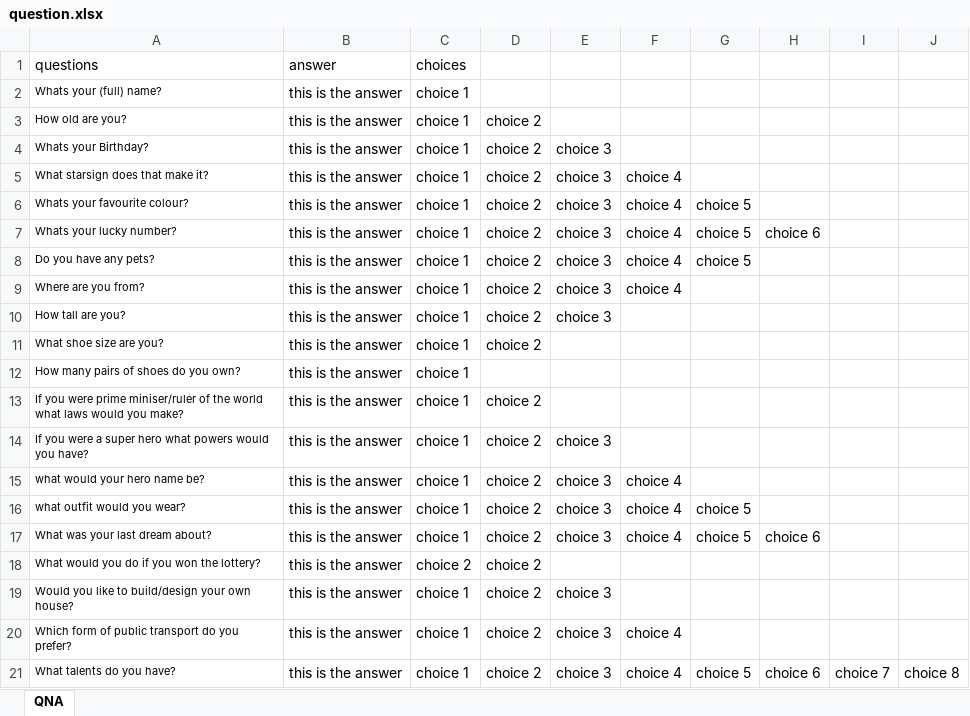
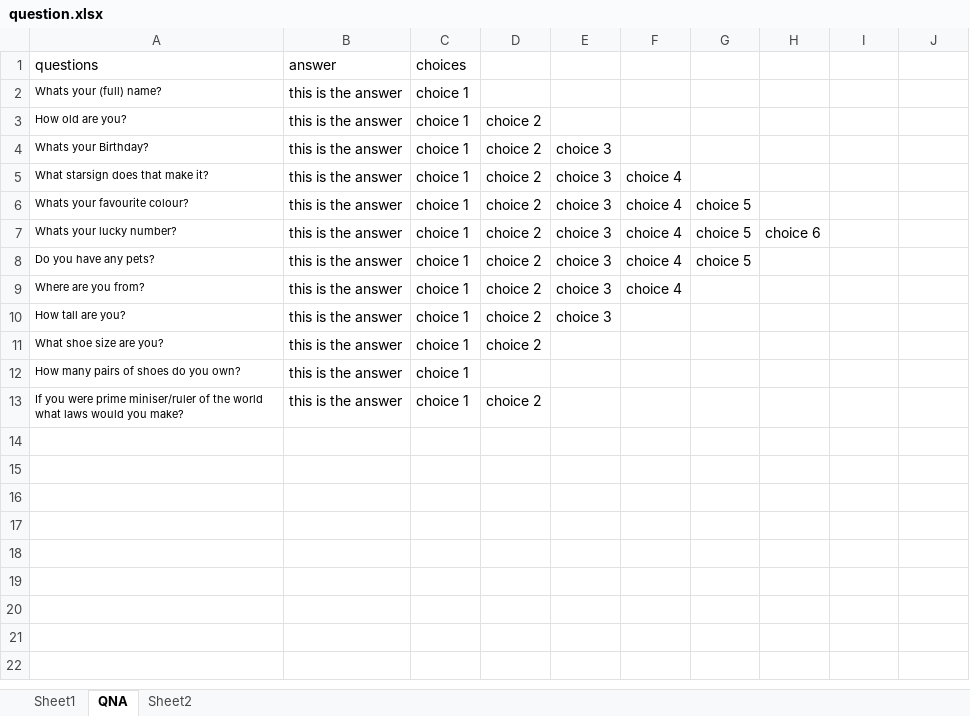
Before and after one commit to aeganaden/E-Rev-Learning-And-Information-Management-System, an Excel workbook: excel/question.xlsx, sheet QNA, drawn as a sheet; values as stored, in another font and other column widths than the file's, no borders; the diff names each change by its address in the sheet, - before the commit and + after, or states it on an @@ line.

```diff
--- a/excel/question.xlsx (sheet QNA)
+++ b/excel/question.xlsx (sheet QNA)
+sheet tab: Sheet1
+sheet tab: Sheet2
-row 14: If you were a super hero what powers would you have? | this is the answer | choice 1 | choice 2 | choice 3
-row 15: what would your hero name be? | this is the answer | choice 1 | choice 2 | choice 3 | choice 4
-row 16: what outfit would you wear? | this is the answer | choice 1 | choice 2 | choice 3 | choice 4 | choice 5
-row 17: What was your last dream about? | this is the answer | choice 1 | choice 2 | choice 3 | choice 4 | choice 5 | choice 6
-row 18: What would you do if you won the lottery? | this is the answer | choice 2 | choice 2
-row 19: Would you like to build/design your own house? | this is the answer | choice 1 | choice 2 | choice 3
-row 20: Which form of public transport do you prefer? | this is the answer | choice 1 | choice 2 | choice 3 | choice 4
-row 21: What talents do you have? | this is the answer | choice 1 | choice 2 | choice 3 | choice 4 | choice 5 | choice 6 | choice 7 | choice 8
```
Also changed, not shown: 9 other files.
